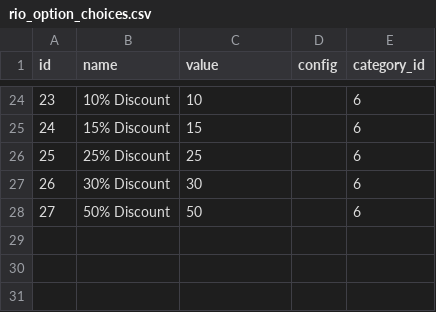
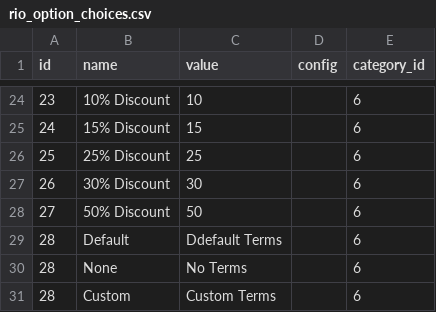
Before and after one commit to sanadii/RioWorkspace, a CSV file: backend/workspace/management/commands/data/rio_option_choices.csv, drawn as a sheet; only a part is shown, gaps mark what is left out; the diff names each change by its address in the sheet, - before the commit and + after, or states it on an @@ line.

```diff
--- a/backend/workspace/management/commands/data/rio_option_choices.csv
+++ b/backend/workspace/management/commands/data/rio_option_choices.csv
+row 29: 28 | Default | Ddefault Terms |  | 6
+row 30: 28 | None | No Terms |  | 6
+row 31: 28 | Custom | Custom Terms |  | 6
```
Also changed, not shown: backend/workspace/management/commands/data/rio_option_categories.csv, 26 other files.
